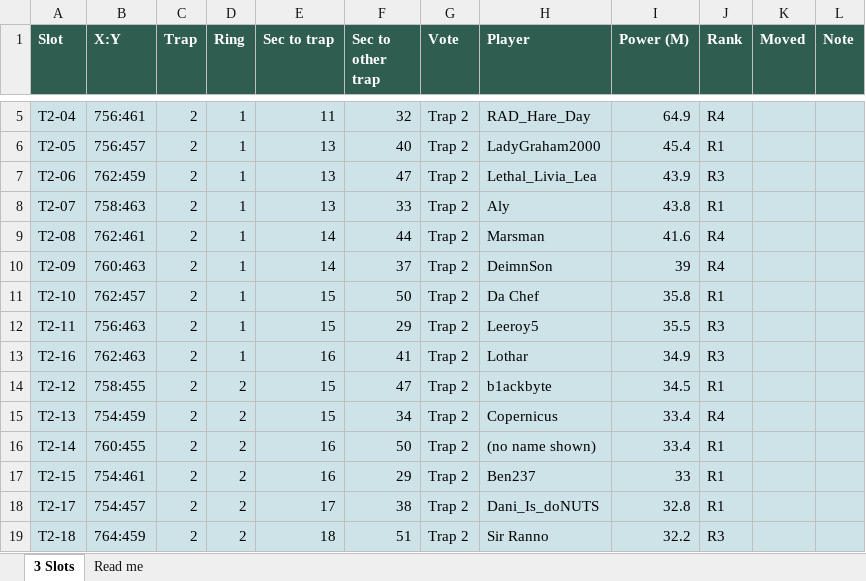
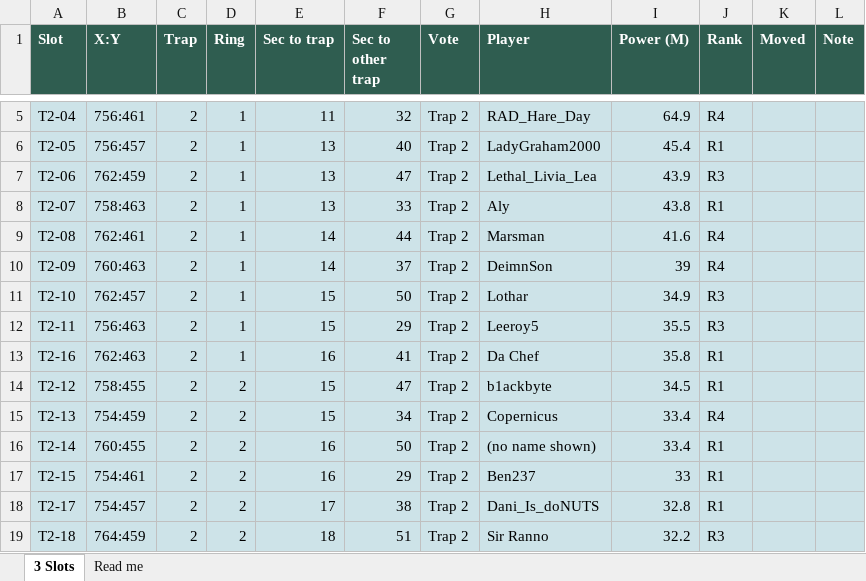
Before and after one commit to MarsmanKingshot/gld-hive-2to1, an Excel workbook: hive_workbook_design5.xlsx, sheet 3 Slots, drawn as a sheet; only a part is shown, gaps mark what is left out; values as stored, in another font and other column widths than the file's, no borders; the diff names each change by its address in the sheet, - before the commit and + after, or states it on an @@ line.

```diff
--- a/hive_workbook_design5.xlsx (sheet 3 Slots)
+++ b/hive_workbook_design5.xlsx (sheet 3 Slots)
-H11 (Player): Da Chef
+H11 (Player): Lothar
-I11 (Power (M)): 35.8
+I11 (Power (M)): 34.9
-J11 (Rank): R1
+J11 (Rank): R3
-H13 (Player): Lothar
+H13 (Player): Da Chef
-I13 (Power (M)): 34.9
+I13 (Power (M)): 35.8
-J13 (Rank): R3
+J13 (Rank): R1
```
Also changed, not shown: 7 other files.
